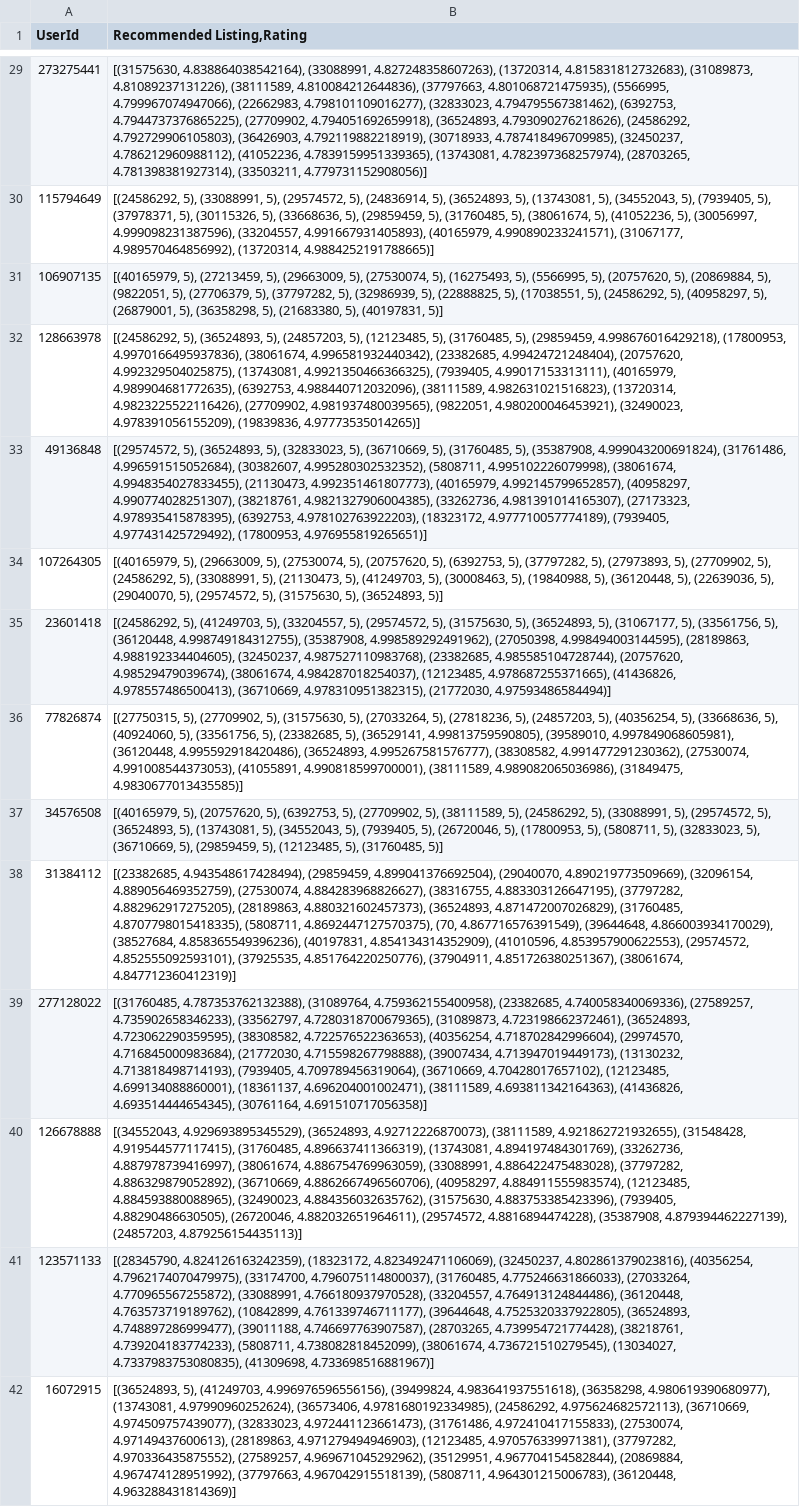
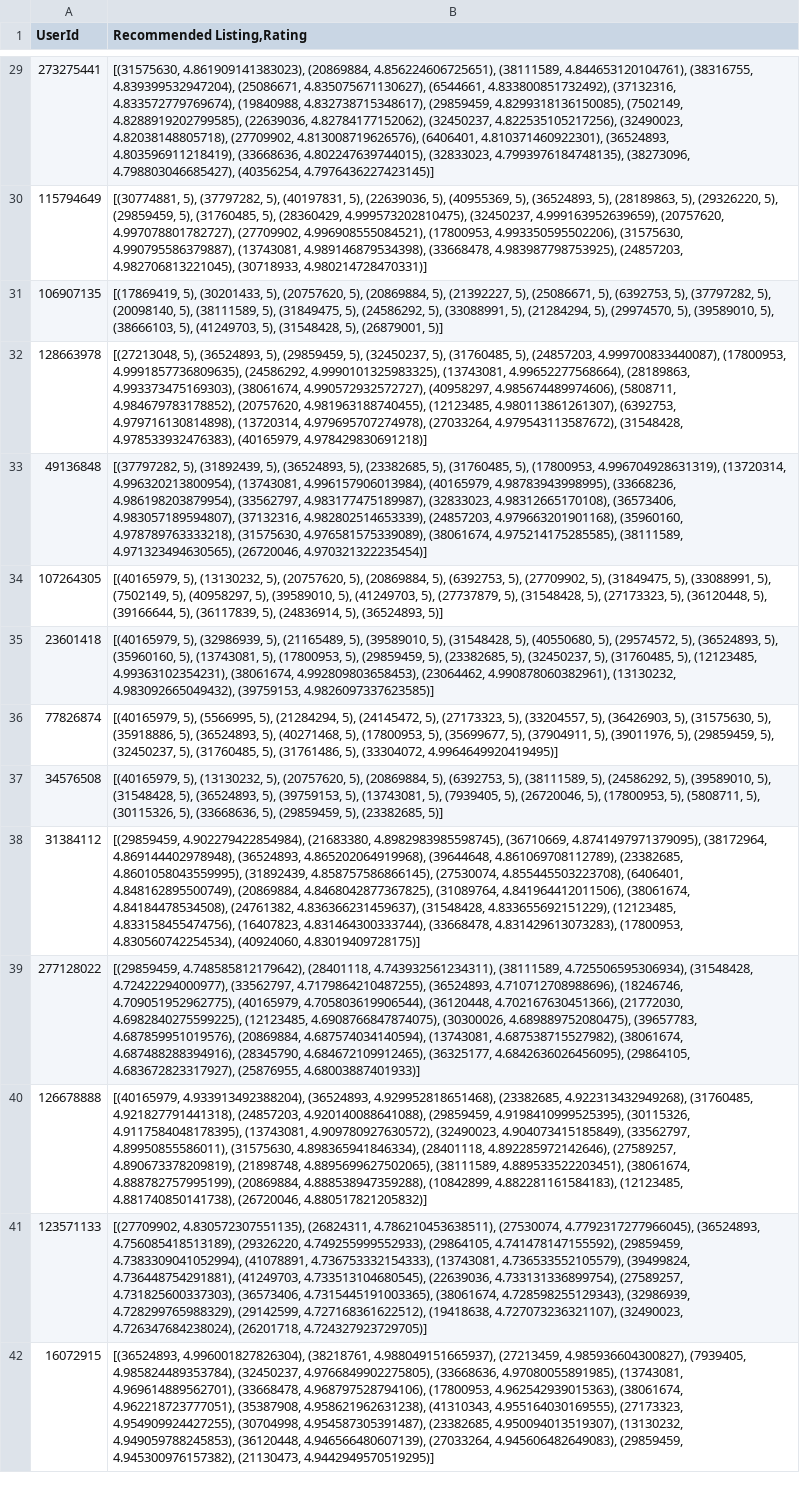
Before and after one commit to congtrinhmn/homestay_booking_recommend, a CSV file: output_30k.csv, drawn as a sheet; only a part is shown, gaps mark what is left out; the diff covers the shown part only; the diff names each change by its address in the sheet, - before the commit and + after, or states it on an @@ line.

```diff
--- a/output_30k.csv
+++ b/output_30k.csv
-B29 (Recommended Listing,Rating): [(31575630, 4.838864038542164), (33088991, 4.827248358607263), (13720314, 4.815831812732683), (31089873, 4.81089237131226), (38111589, 4.810084212644836), (37797663, 4.801068721475935), (5566995, 4.799967074947066), (22662983, 4.798101109016277), (32833023, 4.794795567381462), (6392753, 4.7944737376865225), (27709902, 4.794051692659918), (36524893, 4.793090276218626), (24586292, 4.792729906105803), (36426903, 4.792119882218919), (30718933, 4.787418496709985), (32450237, 4.786212960988112), (41052236, 4.7839159951339365), (13743081, 4.782397368257974), (28703265, 4.781398381927314), (33503211, 4.779731152908056)]
+B29 (Recommended Listing,Rating): [(31575630, 4.861909141383023), (20869884, 4.856224606725651), (38111589, 4.844653120104761), (38316755, 4.839399532947204), (25086671, 4.835075671130627), (6544661, 4.833800851732492), (37132316, 4.833572779769674), (19840988, 4.832738715348617), (29859459, 4.8299318136150085), (7502149, 4.8288919202799585), (22639036, 4.82784177152062), (32450237, 4.822535105217256), (32490023, 4.82038148805718), (27709902, 4.813008719626576), (6406401, 4.810371460922301), (36524893, 4.803596911218419), (33668636, 4.802247639744015), (32833023, 4.7993976184748135), (38273096, 4.798803046685427), (40356254, 4.7976436227423145)]
-B30 (Recommended Listing,Rating): [(24586292, 5), (33088991, 5), (29574572, 5), (24836914, 5), (36524893, 5), (13743081, 5), (34552043, 5), (7939405, 5), (37978371, 5), (30115326, 5), (33668636, 5), (29859459, 5), (31760485, 5), (38061674, 5), (41052236, 5), (30056997, 4.999098231387596), (33204557, 4.991667931405893), (40165979, 4.990890233241571), (31067177, 4.989570464856992), (13720314, 4.9884252191788665)]
+B30 (Recommended Listing,Rating): [(30774881, 5), (37797282, 5), (40197831, 5), (22639036, 5), (40955369, 5), (36524893, 5), (28189863, 5), (29326220, 5), (29859459, 5), (31760485, 5), (28360429, 4.999573202810475), (32450237, 4.999163952639659), (20757620, 4.997078801782727), (27709902, 4.996908555084521), (17800953, 4.993350595502206), (31575630, 4.990795586379887), (13743081, 4.989146879534398), (33668478, 4.983987798753925), (24857203, 4.982706813221045), (30718933, 4.980214728470331)]
-B31 (Recommended Listing,Rating): [(40165979, 5), (27213459, 5), (29663009, 5), (27530074, 5), (16275493, 5), (5566995, 5), (20757620, 5), (20869884, 5), (9822051, 5), (27706379, 5), (37797282, 5), (32986939, 5), (22888825, 5), (17038551, 5), (24586292, 5), (40958297, 5), (26879001, 5), (36358298, 5), (21683380, 5), (40197831, 5)]
+B31 (Recommended Listing,Rating): [(17869419, 5), (30201433, 5), (20757620, 5), (20869884, 5), (21392227, 5), (25086671, 5), (6392753, 5), (37797282, 5), (20098140, 5), (38111589, 5), (31849475, 5), (24586292, 5), (33088991, 5), (21284294, 5), (29974570, 5), (39589010, 5), (38666103, 5), (41249703, 5), (31548428, 5), (26879001, 5)]
-B32 (Recommended Listing,Rating): [(24586292, 5), (36524893, 5), (24857203, 5), (12123485, 5), (31760485, 5), (29859459, 4.998676016429218), (17800953, 4.9970166495937836), (38061674, 4.996581932440342), (23382685, 4.99424721248404), (20757620, 4.992329504025875), (13743081, 4.9921350466366325), (7939405, 4.99017153313111), (40165979, 4.989904681772635), (6392753, 4.988440712032096), (38111589, 4.982631021516823), (13720314, 4.9823225522116426), (27709902, 4.981937480039565), (9822051, 4.980200046453921), (32490023, 4.978391056155209), (19839836, 4.97773535014265)]
+B32 (Recommended Listing,Rating): [(27213048, 5), (36524893, 5), (29859459, 5), (32450237, 5), (31760485, 5), (24857203, 4.999700833440087), (17800953, 4.9991857736809635), (24586292, 4.9990101325983325), (13743081, 4.99652277568664), (28189863, 4.993373475169303), (38061674, 4.990572932572727), (40958297, 4.985674489974606), (5808711, 4.984679783178852), (20757620, 4.981963188740455), (12123485, 4.980113861261307), (6392753, 4.979716130814898), (13720314, 4.979695707274978), (27033264, 4.979543113587672), (31548428, 4.978533932476383), (40165979, 4.978429830691218)]
-B33 (Recommended Listing,Rating): [(29574572, 5), (36524893, 5), (32833023, 5), (36710669, 5), (31760485, 5), (35387908, 4.999043200691824), (31761486, 4.996591515052684), (30382607, 4.995280302532352), (5808711, 4.995102226079998), (38061674, 4.9948354027833455), (21130473, 4.992351461807773), (40165979, 4.992145799652857), (40958297, 4.990774028251307), (38218761, 4.9821327906004385), (33262736, 4.981391014165307), (27173323, 4.978935415878395), (6392753, 4.978102763922203), (18323172, 4.977710057774189), (7939405, 4.977431425729492), (17800953, 4.976955819265651)]
+B33 (Recommended Listing,Rating): [(37797282, 5), (31892439, 5), (36524893, 5), (23382685, 5), (31760485, 5), (17800953, 4.996704928631319), (13720314, 4.996320213800954), (13743081, 4.996157906013984), (40165979, 4.98783943998995), (33668236, 4.986198203879954), (33562797, 4.983177475189987), (32833023, 4.98312665170108), (36573406, 4.983057189594807), (37132316, 4.982802514653339), (24857203, 4.979663201901168), (35960160, 4.978789763333218), (31575630, 4.976581575339089), (38061674, 4.975214175285585), (38111589, 4.971323494630565), (26720046, 4.970321322235454)]
-B34 (Recommended Listing,Rating): [(40165979, 5), (29663009, 5), (27530074, 5), (20757620, 5), (6392753, 5), (37797282, 5), (27973893, 5), (27709902, 5), (24586292, 5), (33088991, 5), (21130473, 5), (41249703, 5), (30008463, 5), (19840988, 5), (36120448, 5), (22639036, 5), (29040070, 5), (29574572, 5), (31575630, 5), (36524893,…
+B34 (Recommended Listing,Rating): [(40165979, 5), (13130232, 5), (20757620, 5), (20869884, 5), (6392753, 5), (27709902, 5), (31849475, 5), (33088991, 5), (7502149, 5), (40958297, 5), (39589010, 5), (41249703, 5), (27737879, 5), (31548428, 5), (27173323, 5), (36120448, 5), (39166644, 5), (36117839, 5), (24836914, 5), (36524893,…
-B35 (Recommended Listing,Rating): [(24586292, 5), (41249703, 5), (33204557, 5), (29574572, 5), (31575630, 5), (36524893, 5), (31067177, 5), (33561756, 5), (36120448, 4.998749184312755), (35387908, 4.998589292491962), (27050398, 4.998494003144595), (28189863, 4.988192334404605), (32450237, 4.987527110983768), (23382685, 4.985585104728744), (20757620, 4.98529479039674), (38061674, 4.984287018254037), (12123485, 4.978687255371665), (41436826, 4.978557486500413), (36710669, 4.978310951382315), (21772030, 4.97593486584494)]
+B35 (Recommended Listing,Rating): [(40165979, 5), (32986939, 5), (21165489, 5), (39589010, 5), (31548428, 5), (40550680, 5), (29574572, 5), (36524893, 5), (35960160, 5), (13743081, 5), (17800953, 5), (29859459, 5), (23382685, 5), (32450237, 5), (31760485, 5), (12123485, 4.99363102354231), (38061674, 4.992809803658453), (23064462, 4.990878060382961), (13130232, 4.983092665049432), (39759153, 4.9826097337623585)]
-B36 (Recommended Listing,Rating): [(27750315, 5), (27709902, 5), (31575630, 5), (27033264, 5), (27818236, 5), (24857203, 5), (40356254, 5), (33668636, 5), (40924060, 5), (33561756, 5), (23382685, 5), (36529141, 4.99813759590805), (39589010, 4.997849068605981), (36120448, 4.995592918420486), (36524893, 4.995267581576777), (38308582, 4.991477291230362), (27530074, 4.991008544373053), (41055891, 4.990818599700001), (38111589, 4.989082065036986), (31849475, 4.9830677013435585)]
+B36 (Recommended Listing,Rating): [(40165979, 5), (5566995, 5), (21284294, 5), (24145472, 5), (27173323, 5), (33204557, 5), (36426903, 5), (31575630, 5), (35918886, 5), (36524893, 5), (40271468, 5), (17800953, 5), (35699677, 5), (37904911, 5), (39011976, 5), (29859459, 5), (32450237, 5), (31760485, 5), (31761486, 5), (33304072, 4.9964649920419495)]
-B37 (Recommended Listing,Rating): [(40165979, 5), (20757620, 5), (6392753, 5), (27709902, 5), (38111589, 5), (24586292, 5), (33088991, 5), (29574572, 5), (36524893, 5), (13743081, 5), (34552043, 5), (7939405, 5), (26720046, 5), (17800953, 5), (5808711, 5), (32833023, 5), (36710669, 5), (29859459, 5), (12123485, 5), (31760485, 5)]
+B37 (Recommended Listing,Rating): [(40165979, 5), (13130232, 5), (20757620, 5), (20869884, 5), (6392753, 5), (38111589, 5), (24586292, 5), (39589010, 5), (31548428, 5), (36524893, 5), (39759153, 5), (13743081, 5), (7939405, 5), (26720046, 5), (17800953, 5), (5808711, 5), (30115326, 5), (33668636, 5), (29859459, 5), (23382685, 5)]
-B38 (Recommended Listing,Rating): [(23382685, 4.943548617428494), (29859459, 4.899041376692504), (29040070, 4.890219773509669), (32096154, 4.889056469352759), (27530074, 4.884283968826627), (38316755, 4.883303126647195), (37797282, 4.882962917275205), (28189863, 4.880321602457373), (36524893, 4.871472007026829), (31760485, 4.8707798015418335), (5808711, 4.8692447127570375), (70, 4.867716576391549), (39644648, 4.866003934170029), (38527684, 4.858365549396236), (40197831, 4.854134314352909), (41010596, 4.853957900622553), (29574572, 4.852555092593101), (37925535, 4.851764220250776), (37904911, 4.851726380251367), (38061674, 4.847712360412319)]
+B38 (Recommended Listing,Rating): [(29859459, 4.902279422854984), (21683380, 4.8982983985598745), (36710669, 4.8741497971379095), (38172964, 4.869144402978948), (36524893, 4.865202064919968), (39644648, 4.861069708112789), (23382685, 4.8601058043559995), (31892439, 4.858757586866145), (27530074, 4.855445503223708), (6406401, 4.848162895500749), (20869884, 4.8468042877367825), (31089764, 4.841964412011506), (38061674, 4.84184478534508), (24761382, 4.836366231459637), (31548428, 4.833655692151229), (12123485, 4.833158455474756), (16407823, 4.831464300333744), (33668478, 4.831429613073283), (17800953, 4.830560742254534), (40924060, 4.83019409728175)]
-B39 (Recommended Listing,Rating): [(31760485, 4.787353762132388), (31089764, 4.759362155400958), (23382685, 4.740058340069336), (27589257, 4.735902658346233), (33562797, 4.7280318700679365), (31089873, 4.723198662372461), (36524893, 4.723062290359595), (38308582, 4.722576522363653), (40356254, 4.718702842996604), (29974570, 4.716845000983684), (21772030, 4.715598267798888), (39007434, 4.713947019449173), (13130232, 4.713818498714193), (7939405, 4.709789456319064), (36710669, 4.70428017657102), (12123485, 4.699134088860001), (18361137, 4.696204001002471), (38111589, 4.693811342164363), (41436826, 4.693514444654345), (30761164, 4.691510717056358)]
+B39 (Recommended Listing,Rating): [(29859459, 4.748585812179642), (28401118, 4.743932561234311), (38111589, 4.725506595306934), (31548428, 4.72422294000977), (33562797, 4.7179864210487255), (36524893, 4.710712708988696), (18246746, 4.709051952962775), (40165979, 4.705803619906544), (36120448, 4.702167630451366), (21772030, 4.6982840275599225), (12123485, 4.6908766847874075), (30300026, 4.689889752080475), (39657783, 4.687859951019576), (20869884, 4.687574034140594), (13743081, 4.687538715527982), (38061674, 4.687488288394916), (28345790, 4.684672109912465), (36325177, 4.6842636026456095), (29864105, 4.683672823317927), (25876955, 4.68003887401933)]
-B40 (Recommended Listing,Rating): [(34552043, 4.929693895345529), (36524893, 4.92712226870073), (38111589, 4.921862721932655), (31548428, 4.919544577117415), (31760485, 4.896637411366319), (13743081, 4.894197484301769), (33262736, 4.887978739416997), (38061674, 4.886754769963059), (33088991, 4.886422475483028), (37797282, 4.886329879052892), (36710669, 4.8862667496560706), (40958297, 4.884911555983574), (12123485, 4.884593880088965), (32490023, 4.884356032635762), (31575630, 4.883753385423396), (7939405, 4.88290486630505), (26720046, 4.882032651964611), (29574572, 4.8816894474228), (35387908, 4.879394462227139), (24857203, 4.879256154435113)]
+B40 (Recommended Listing,Rating): [(40165979, 4.933913492388204), (36524893, 4.929952818651468), (23382685, 4.922313432949268), (31760485, 4.921827791441318), (24857203, 4.920140088641088), (29859459, 4.9198410999525395), (30115326, 4.9117584048178395), (13743081, 4.909780927630572), (32490023, 4.904073415185849), (33562797, 4.89950855586011), (31575630, 4.898365941846334), (28401118, 4.892285972142646), (27589257, 4.890673378209819), (21898748, 4.8895699627502065), (38111589, 4.889533522203451), (38061674, 4.888782757995199), (20869884, 4.888538947359288), (10842899, 4.882281161584183), (12123485, 4.881740850141738), (26720046, 4.880517821205832)]
-B41 (Recommended Listing,Rating): [(28345790, 4.824126163242359), (18323172, 4.823492471106069), (32450237, 4.802861379023816), (40356254, 4.7962174070479975), (33174700, 4.796075114800037), (31760485, 4.775246631866033), (27033264, 4.770965567255872), (33088991, 4.766180937970528), (33204557, 4.764913124844486), (36120448, 4.763573719189762), (10842899, 4.761339746711177), (39644648, 4.7525320337922805), (36524893, 4.748897286999477), (39011188, 4.746697763907587), (28703265, 4.739954721774428), (38218761, 4.739204183774233), (5808711, 4.738082818452099), (38061674, 4.736721510279545), (13034027, 4.7337983753080835), (41309698, 4.733698516881967)]
+B41 (Recommended Listing,Rating): [(27709902, 4.830572307551135), (26824311, 4.786210453638511), (27530074, 4.7792317277966045), (36524893, 4.756085418513189), (29326220, 4.749255999552933), (29864105, 4.741478147155592), (29859459, 4.7383309041052994), (41078891, 4.736753332154333), (13743081, 4.736533552105579), (39499824, 4.736448754291881), (41249703, 4.733513104680545), (22639036, 4.733131336899754), (27589257, 4.731825600337303), (36573406, 4.7315445191003365), (38061674, 4.728598255129343), (32986939, 4.728299765988329), (29142599, 4.727168361622512), (19418638, 4.727073236321107), (32490023, 4.726347684238024), (26201718, 4.724327923729705)]
-B42 (Recommended Listing,Rating): [(36524893, 5), (41249703, 4.996976596556156), (39499824, 4.983641937551618), (36358298, 4.980619390680977), (13743081, 4.97990960252624), (36573406, 4.9781680192334985), (24586292, 4.975624682572113), (36710669, 4.974509757439077), (32833023, 4.972441123661473), (31761486, 4.972410417155833), (27530074, 4.97149437600613), (28189863, 4.971279494946903), (12123485, 4.970576339971381), (37797282, 4.970336435875552), (27589257, 4.969671045292962), (35129951, 4.967704154582844), (20869884, 4.967474128951992), (37797663, 4.967042915518139), (5808711, 4.964301215006783), (36120448, 4.963288431814369)]
+B42 (Recommended Listing,Rating): [(36524893, 4.996001827826304), (38218761, 4.988049151665937), (27213459, 4.985936604300827), (7939405, 4.985824489353784), (32450237, 4.9766849902275805), (33668636, 4.97080055891985), (13743081, 4.969614889562701), (33668478, 4.968797528794106), (17800953, 4.962542939015363), (38061674, 4.962218723777051), (35387908, 4.958621962631238), (41310343, 4.955164030169555), (27173323, 4.954909924427255), (30704998, 4.954587305391487), (23382685, 4.950094013519307), (13130232, 4.949059788245853), (36120448, 4.946566480607139), (27033264, 4.945606482649083), (29859459, 4.945300976157382), (21130473, 4.9442949570519295)]
```
Also changed, not shown: 175 edited cells elsewhere in this file.
